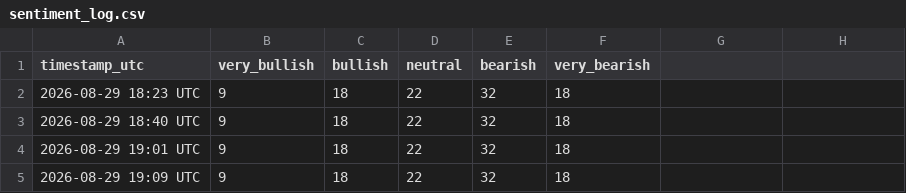
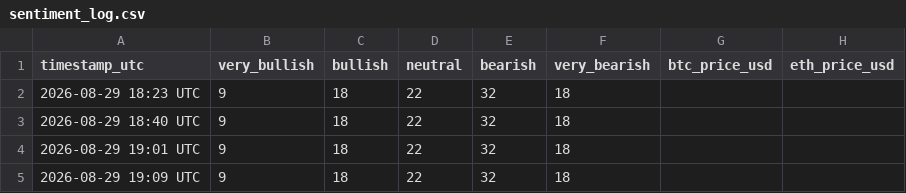
Before and after one commit to mahmoudfaraji87-del/btc-sentiment-bot, a CSV file: data/sentiment_log.csv, drawn as a sheet; only a part is shown.

```diff
--- a/data/sentiment_log.csv
+++ b/data/sentiment_log.csv
@@ -1,2 +1,2 @@
-timestamp_utc,very_bullish,bullish,neutral,bearish,very_bearish
+timestamp_utc,very_bullish,bullish,neutral,bearish,very_bearish,btc_price_usd,eth_price_usd
 2026-08-29 18:23 UTC,9,18,22,32,18
```
